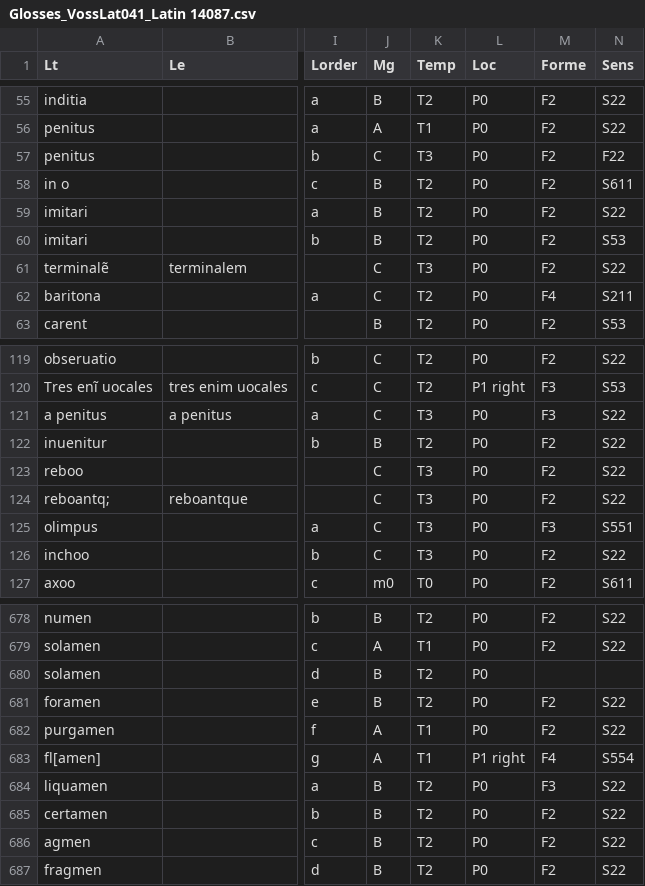
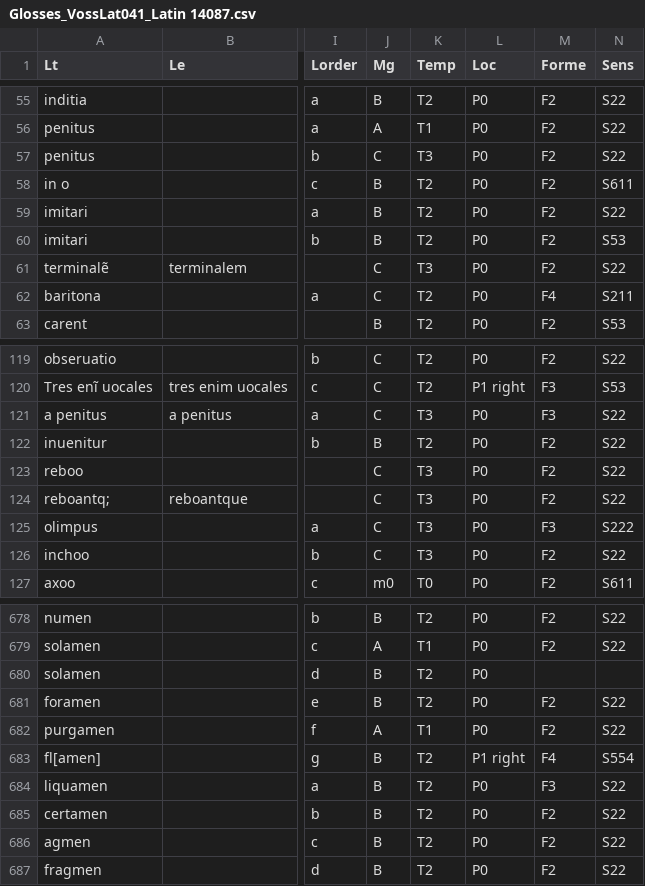
Before and after one commit to malamatenia/Eutyches, a CSV file: python-tools/Glosses_VossLat041_Latin 14087.csv, drawn as a sheet; only a part is shown, gaps mark what is left out; the diff names each change by its address in the sheet, - before the commit and + after, or states it on an @@ line.

Commit message:
MAJ data and stats update

```diff
--- a/python-tools/Glosses_VossLat041_Latin 14087.csv
+++ b/python-tools/Glosses_VossLat041_Latin 14087.csv
-N57 (Sens): F22
+N57 (Sens): S22
-N125 (Sens): S551
+N125 (Sens): S222
-J683 (Mg): A
+J683 (Mg): B
-K683 (Temp): Τ1
+K683 (Temp): T2
```
Also changed, not shown: 13 other files.
